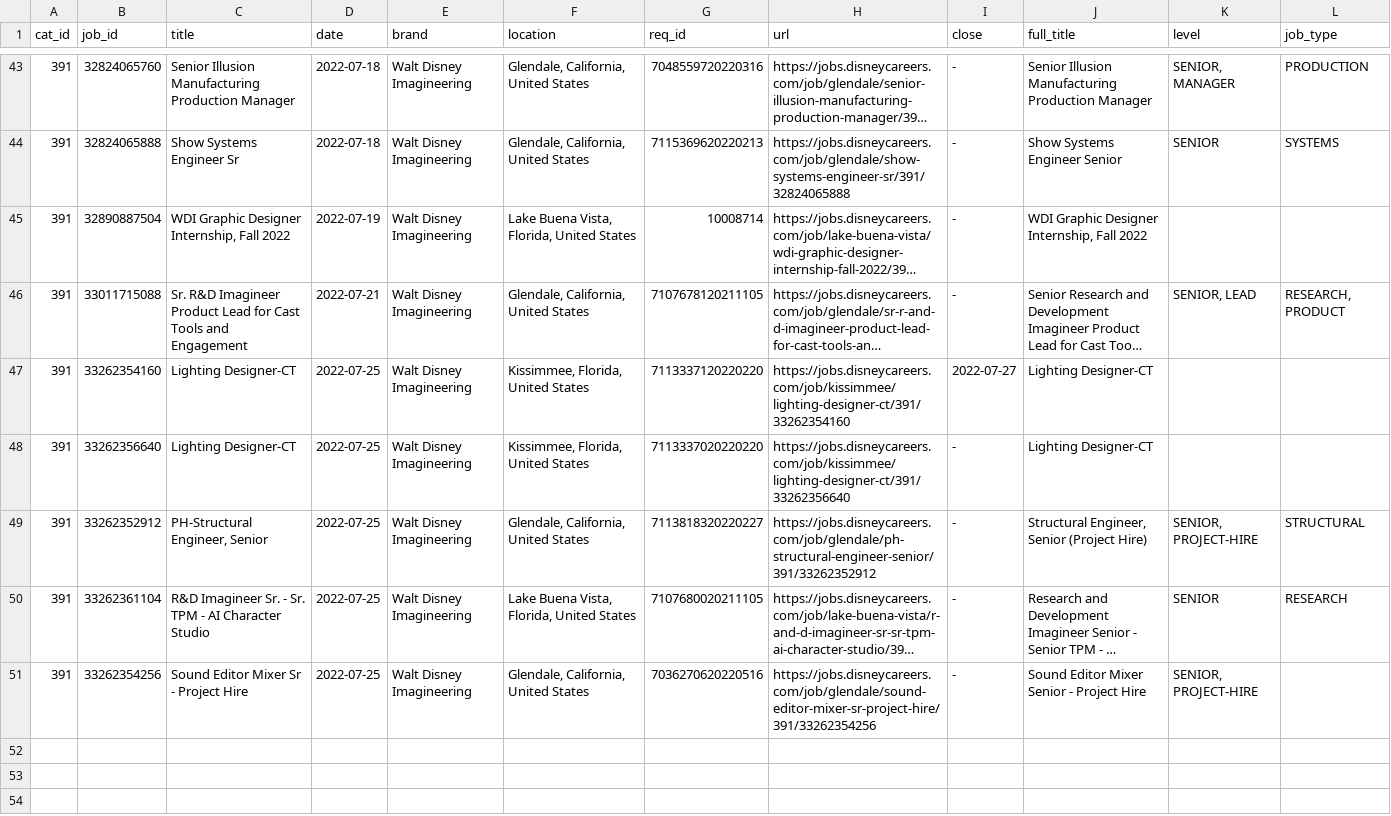
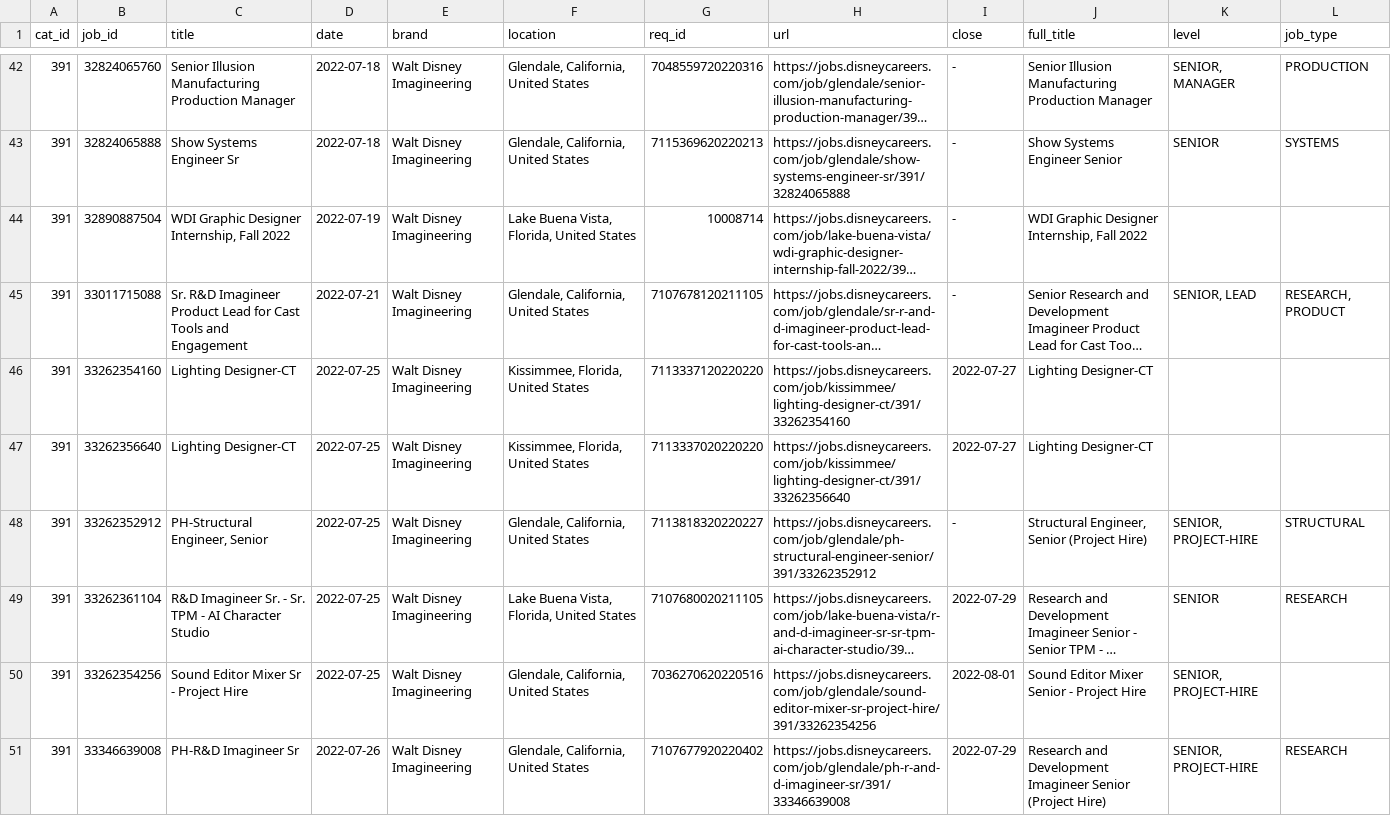
Before and after one commit to dpasse/monte, a CSV file: data/disney/imagineering_jobs.csv, drawn as a sheet; only a part is shown, gaps mark what is left out; long unchanged cells end in …; addresses are those after the commit; the diff covers the shown part only; the diff names each change by its address in the sheet, - before the commit and + after, or states it on an @@ line.

```diff
--- a/data/disney/imagineering_jobs.csv
+++ b/data/disney/imagineering_jobs.csv
-I47 (close): -
+I47 (close): 2022-07-27
-I49 (close): -
+I49 (close): 2022-07-29
-I50 (close): -
+I50 (close): 2022-08-01
+row 51: 391 | 33346639008 | PH-R&D Imagineer Sr | 2022-07-26 | Walt Disney Imagineering | Glendale, California, United States | 7107677920220402 | https://jobs.disneycareers.com/job/glendale/ph-r-and-d-imagineer-sr/391/33346639008 | 2022-07-29 | Research and Development Imagineer Senior (Project Hire) | SENIOR, PROJECT-HIRE | RESEARCH
```
Also changed, not shown: 14 added rows, 1 removed row and 7 edited cells elsewhere in this file, 3 other files.
